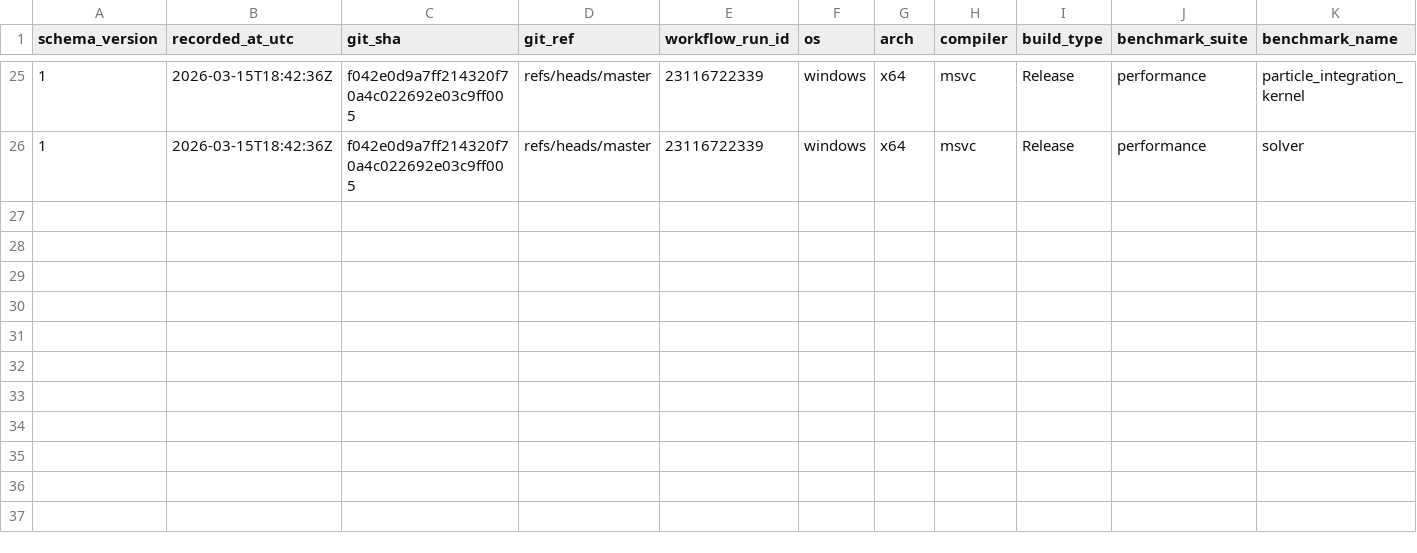
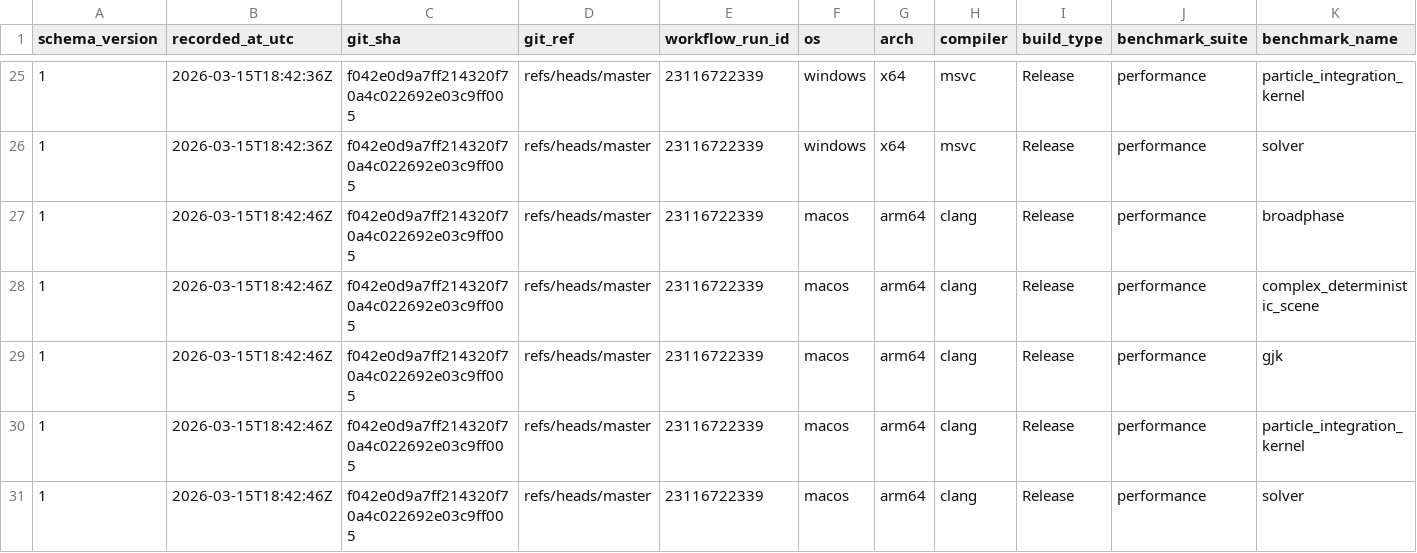
Before and after one commit to Jhoneagle/phynity, a CSV file: perf/history/perf_history.csv, drawn as a sheet; only a part is shown, gaps mark what is left out; rows hold the shown columns only; the diff names each change by its address in the sheet, - before the commit and + after, or states it on an @@ line.

```diff
--- a/perf/history/perf_history.csv
+++ b/perf/history/perf_history.csv
+row 27: 1 | 2026-03-15T18:42:46Z | f042e0d9a7ff214320f70a4c022692e03c9ff005 | refs/heads/master | 23116722339 | macos | arm64 | clang | Release | performance | broadphase
+row 28: 1 | 2026-03-15T18:42:46Z | f042e0d9a7ff214320f70a4c022692e03c9ff005 | refs/heads/master | 23116722339 | macos | arm64 | clang | Release | performance | complex_deterministic_scene
+row 29: 1 | 2026-03-15T18:42:46Z | f042e0d9a7ff214320f70a4c022692e03c9ff005 | refs/heads/master | 23116722339 | macos | arm64 | clang | Release | performance | gjk
+row 30: 1 | 2026-03-15T18:42:46Z | f042e0d9a7ff214320f70a4c022692e03c9ff005 | refs/heads/master | 23116722339 | macos | arm64 | clang | Release | performance | particle_integration_kernel
+row 31: 1 | 2026-03-15T18:42:46Z | f042e0d9a7ff214320f70a4c022692e03c9ff005 | refs/heads/master | 23116722339 | macos | arm64 | clang | Release | performance | solver
```
Also changed, not shown: 1 other file.
